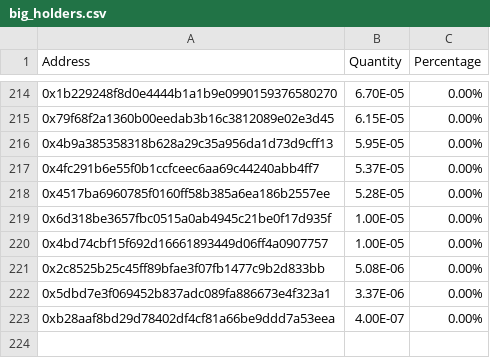
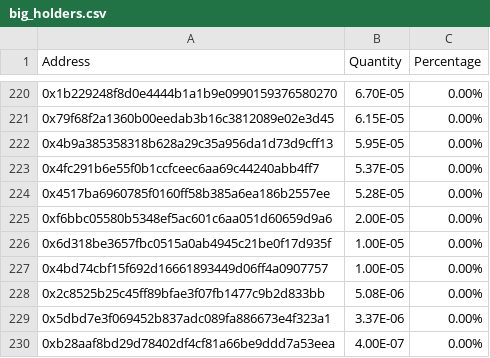
Before and after one commit to lsharemy/LibertyAlgorithms, a CSV file: big_holders.csv, drawn as a sheet; only a part is shown, gaps mark what is left out; the diff covers the shown part only; the diff names each change by its address in the sheet, - before the commit and + after, or states it on an @@ line.

Commit message:
2018-05-14

```diff
--- a/big_holders.csv
+++ b/big_holders.csv
+row 225: 0xf6bbc05580b5348ef5ac601c6aa051d60659d9a6 | 2.00E-05 | 0.00%
```
Also changed, not shown: 17 added rows, 11 removed rows and 9 edited cells elsewhere in this file.
